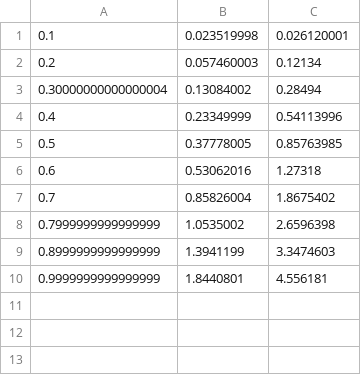
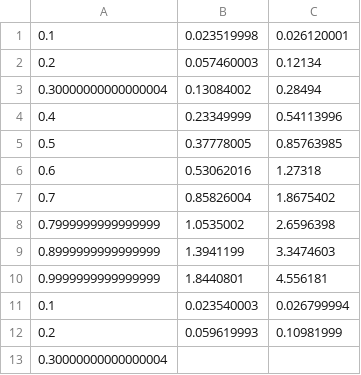
Before and after one commit to Antoinephi/AeA, a CSV file: tp2_graphes/comparaisonP.csv, drawn as a sheet; the diff names each change by its address in the sheet, - before the commit and + after, or states it on an @@ line.

Commit message:
résolu partiellement le bug de prim, pour le reste les graphes ne sont pas connectés donc algo non applicable

```diff
--- a/tp2_graphes/comparaisonP.csv
+++ b/tp2_graphes/comparaisonP.csv
+row 11: 0.1 | 0.023540003 | 0.026799994
+row 12: 0.2 | 0.059619993 | 0.10981999
+row 13: 0.30000000000000004
```
Also changed, not shown: 11 other files.
